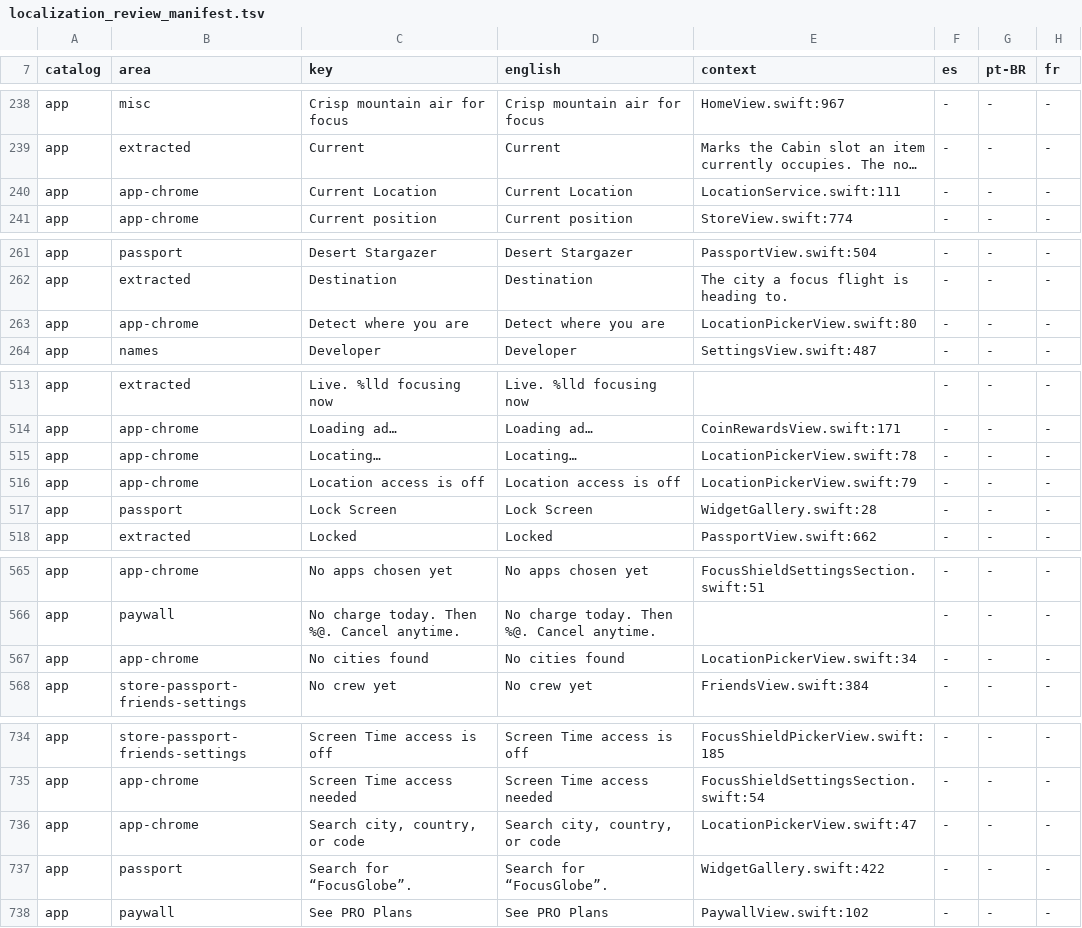
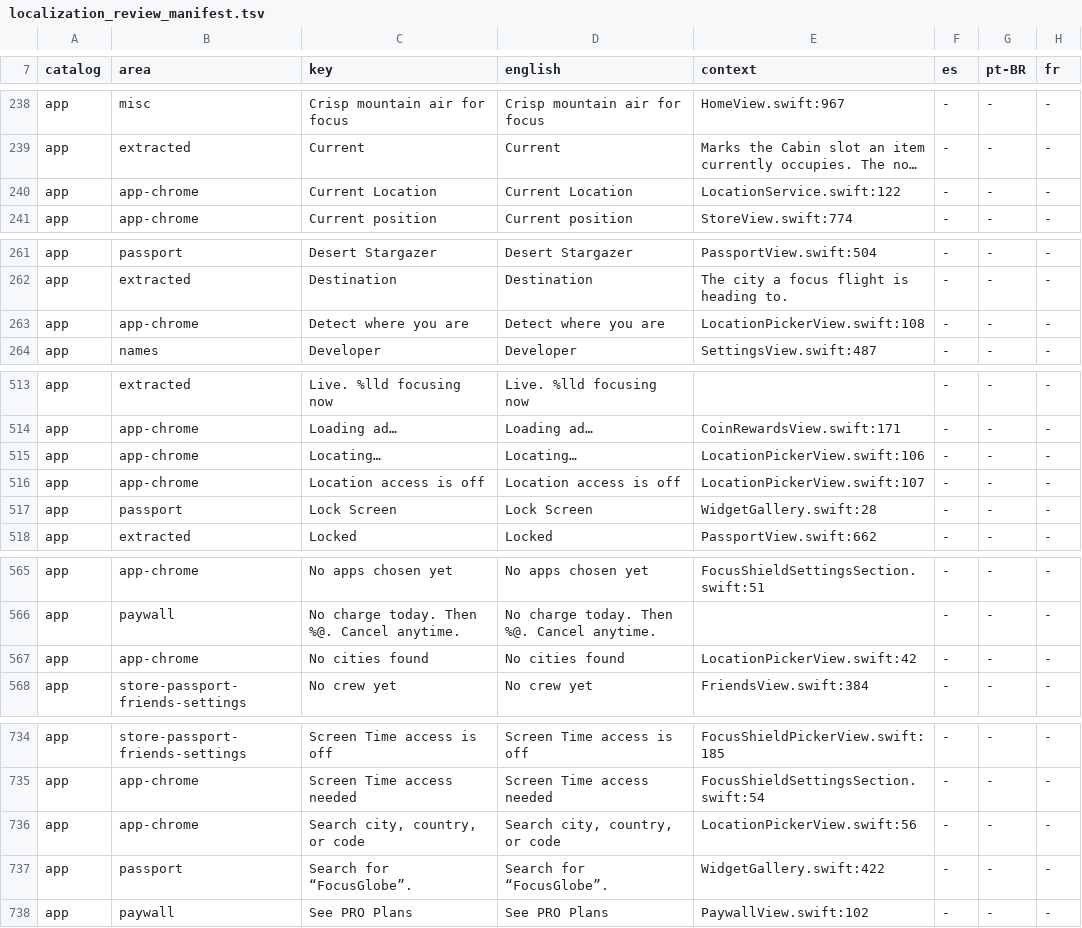
Before and after one commit to gianluca2342124/FocusGlobe, a TSV file: Tools/localization_review_manifest.tsv, drawn as a sheet; only a part is shown, gaps mark what is left out; long unchanged cells end in …; the diff covers the shown part only; the diff names each change by its address in the sheet, - before the commit and + after, or states it on an @@ line.

```diff
--- a/Tools/localization_review_manifest.tsv
+++ b/Tools/localization_review_manifest.tsv
-E240 (context): LocationService.swift:111
+E240 (context): LocationService.swift:122
-E263 (context): LocationPickerView.swift:80
+E263 (context): LocationPickerView.swift:108
-E515 (context): LocationPickerView.swift:78
+E515 (context): LocationPickerView.swift:106
-E516 (context): LocationPickerView.swift:79
+E516 (context): LocationPickerView.swift:107
-E567 (context): LocationPickerView.swift:34
+E567 (context): LocationPickerView.swift:42
-E736 (context): LocationPickerView.swift:47
+E736 (context): LocationPickerView.swift:56
```
Also changed, not shown: 1 edited cell elsewhere in this file, 6 other files.
